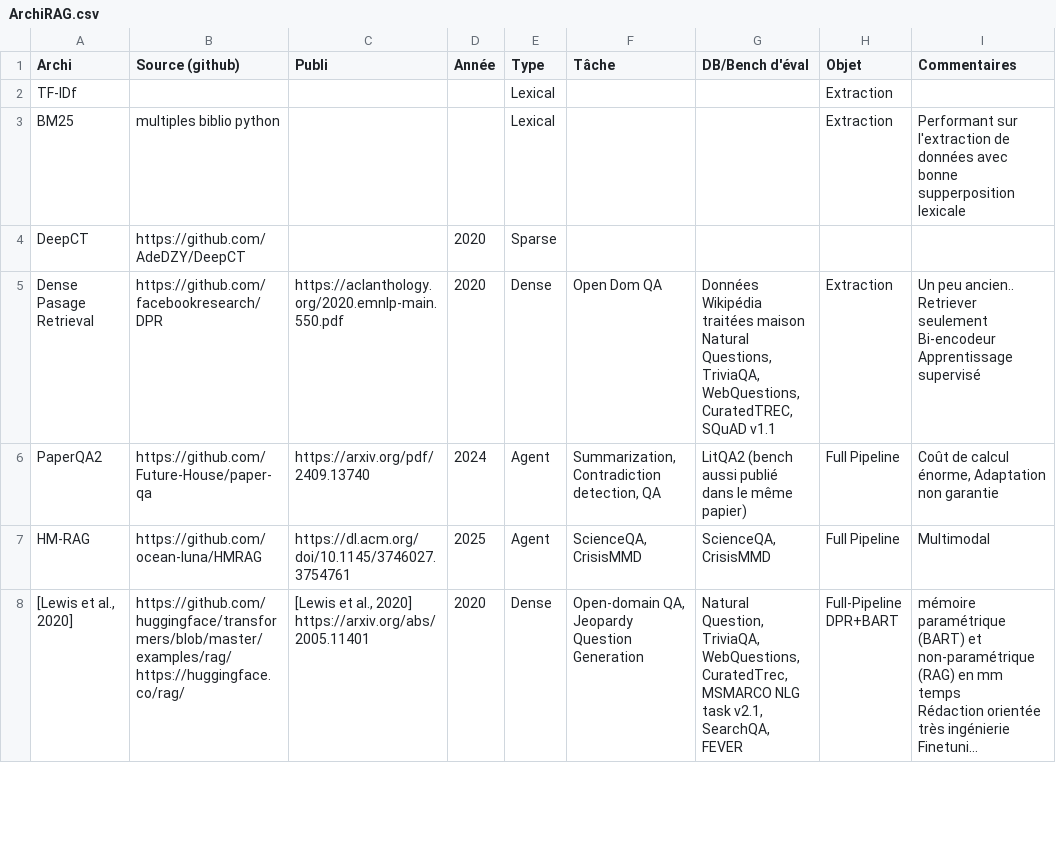
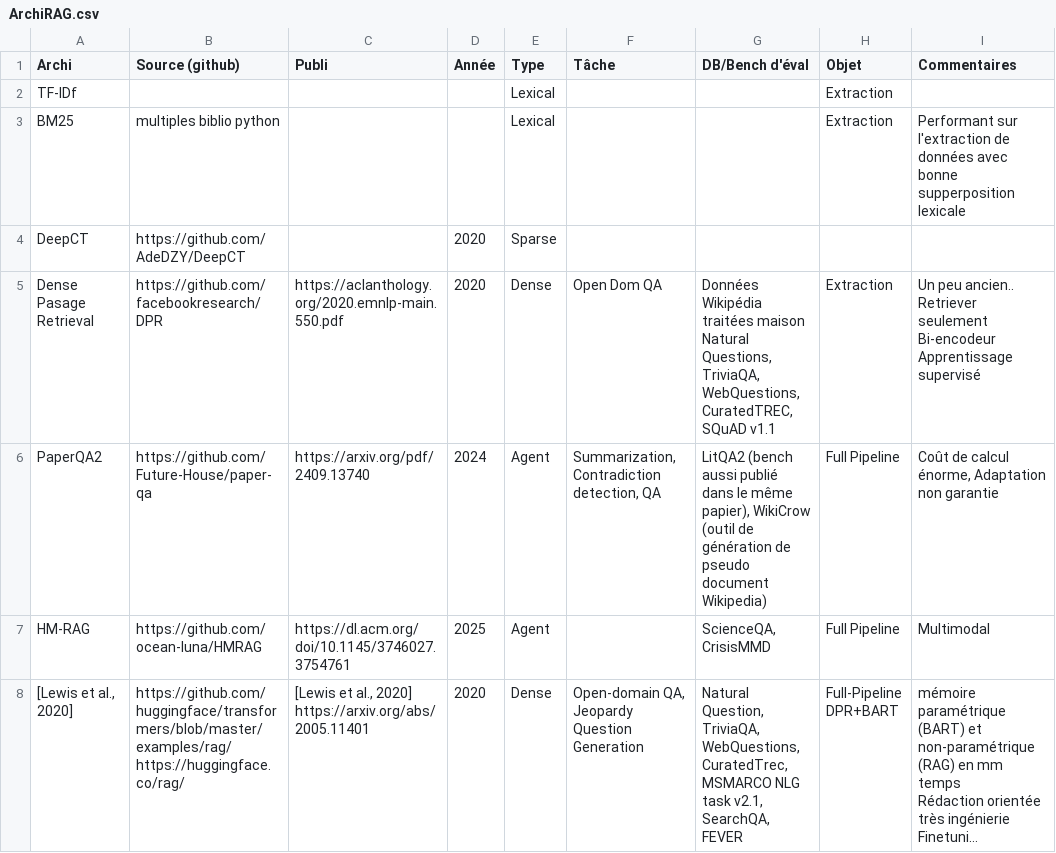
Before and after one commit to madelvallezpro/RAGRights, a CSV file: biblio/ArchiRAG.csv, drawn as a sheet; only a part is shown; long unchanged cells end in …; the diff covers the shown part only; the diff names each change by its address in the sheet, - before the commit and + after, or states it on an @@ line.

Commit message:
Transfert des infos de ArchRAG vers Taches dans biblio

```diff
--- a/biblio/ArchiRAG.csv
+++ b/biblio/ArchiRAG.csv
-G6 (DB/Bench d'éval): …le même papier)
+G6 (DB/Bench d'éval): …le même papier), WikiCrow (outil de génération de pseudo document Wikipedia)
-F7 (Tâche): ScienceQA, CrisisMMD
+F7 (Tâche): (empty)
```
Also changed, not shown: 3 edited cells elsewhere in this file, 1 other file.
